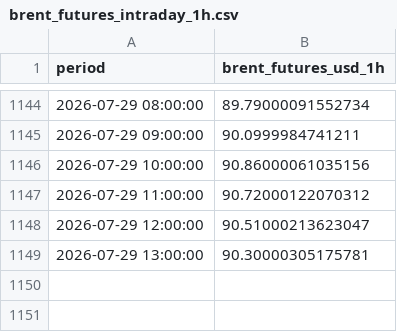
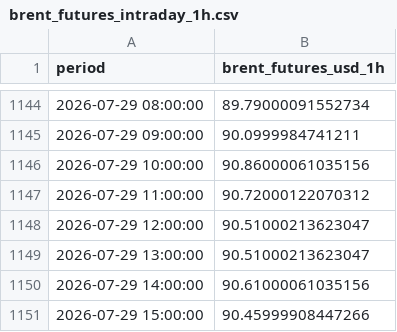
Before and after one commit to felixschrader/dieselpreisprognose, a CSV file: data/brent_futures_intraday_1h.csv, drawn as a sheet; only a part is shown, gaps mark what is left out.

```diff
--- a/data/brent_futures_intraday_1h.csv
+++ b/data/brent_futures_intraday_1h.csv
@@ -1148,2 +1148,4 @@ period,brent_futures_usd_1h
 2026-07-29 12:00:00,90.51000213623047
-2026-07-29 13:00:00,90.30000305175781
+2026-07-29 13:00:00,90.51000213623047
+2026-07-29 14:00:00,90.61000061035156
+2026-07-29 15:00:00,90.45999908447266
```
